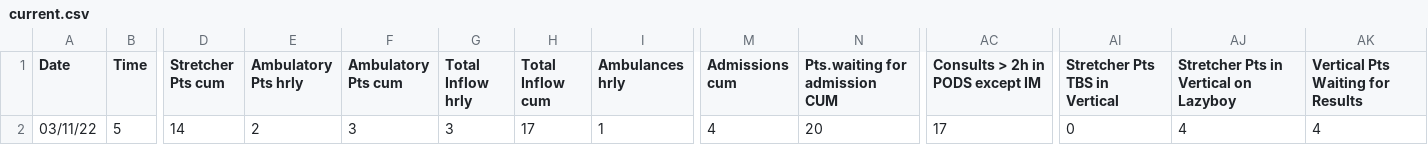
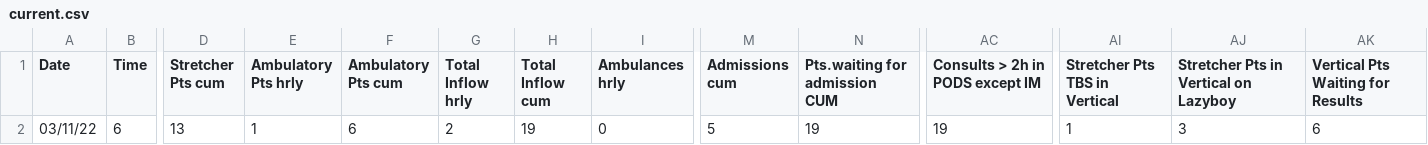
Before and after one commit to drdevinhopkins/hourly-report, a CSV file: data/current.csv, drawn as a sheet; only a part is shown, gaps mark what is left out; the diff covers the shown part only; the diff names each change by its address in the sheet, - before the commit and + after, or states it on an @@ line.

```diff
--- a/data/current.csv
+++ b/data/current.csv
-B2 (Time): 5
+B2 (Time): 6
-D2 (Stretcher Pts cum): 14
+D2 (Stretcher Pts cum): 13
-E2 (Ambulatory Pts hrly): 2
+E2 (Ambulatory Pts hrly): 1
-F2 (Ambulatory Pts cum): 3
+F2 (Ambulatory Pts cum): 6
-G2 (Total Inflow hrly): 3
+G2 (Total Inflow hrly): 2
-H2 (Total Inflow cum): 17
+H2 (Total Inflow cum): 19
-I2 (Ambulances hrly): 1
+I2 (Ambulances hrly): 0
-M2 (Admissions cum): 4
+M2 (Admissions cum): 5
-N2 (Pts.waiting for admission CUM): 20
+N2 (Pts.waiting for admission CUM): 19
-AC2 (Consults > 2h in PODS except IM): 17
+AC2 (Consults > 2h in PODS except IM): 19
-AI2 (Stretcher Pts TBS in Vertical): 0
+AI2 (Stretcher Pts TBS in Vertical): 1
-AJ2: 4
+AJ2: 3
-AK2 (Vertical Pts Waiting for Results): 4
+AK2 (Vertical Pts Waiting for Results): 6
```
Also changed, not shown: 6 edited cells elsewhere in this file, data/recent.csv, 2 other files.
